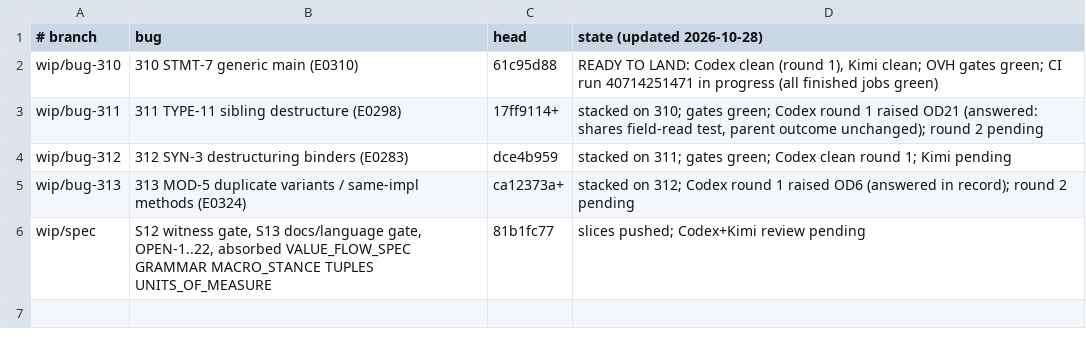
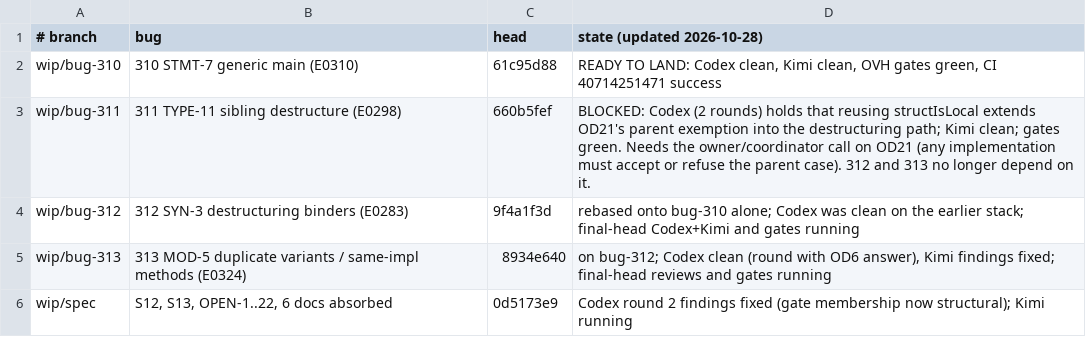
Before and after one commit to unbalancedparentheses/concrete2, a TSV file: research/process/class13-audit-2026-10/status.tsv, drawn as a sheet.

Commit message:
class-13 audit: status

```diff
--- a/research/process/class13-audit-2026-10/status.tsv
+++ b/research/process/class13-audit-2026-10/status.tsv
@@ -1,6 +1,6 @@
 # branch	bug	head	state (updated 2026-10-28)
-wip/bug-310	310 STMT-7 generic main (E0310)	61c95d88	READY TO LAND: Codex clean (round 1), Kimi clean; OVH gates green; CI run 40714251471 in progress (all finished jobs green)
-wip/bug-311	311 TYPE-11 sibling destructure (E0298)	17ff9114+	stacked on 310; gates green; Codex round 1 raised OD21 (answered: shares field-read test, parent outcome unchanged); round 2 pending
-wip/bug-312	312 SYN-3 destructuring binders (E0283)	dce4b959	stacked on 311; gates green; Codex clean round 1; Kimi pending
-wip/bug-313	313 MOD-5 duplicate variants / same-impl methods (E0324)	ca12373a+	stacked on 312; Codex round 1 raised OD6 (answered in record); round 2 pending
-wip/spec	S12 witness gate, S13 docs/language gate, OPEN-1..22, absorbed VALUE_FLOW_SPEC GRAMMAR MACRO_STANCE TUPLES UNITS_OF_MEASURE	81b1fc77	slices pushed; Codex+Kimi review pending
+wip/bug-310	310 STMT-7 generic main (E0310)	61c95d88	READY TO LAND: Codex clean, Kimi clean, OVH gates green, CI 40714251471 success
+wip/bug-311	311 TYPE-11 sibling destructure (E0298)	660b5fef	BLOCKED: Codex (2 rounds) holds that reusing structIsLocal extends OD21's parent exemption into the destructuring path; Kimi clean; gates green. Needs the owner/coordinator call on OD21 (any implementation must accept or refuse the parent case). 312 and 313 no longer depend on it.
+wip/bug-312	312 SYN-3 destructuring binders (E0283)	9f4a1f3d	rebased onto bug-310 alone; Codex was clean on the earlier stack; final-head Codex+Kimi and gates running
+wip/bug-313	313 MOD-5 duplicate variants / same-impl methods (E0324)	8934e640	on bug-312; Codex clean (round with OD6 answer), Kimi findings fixed; final-head reviews and gates running
+wip/spec	S12, S13, OPEN-1..22, 6 docs absorbed	0d5173e9	Codex round 2 findings fixed (gate membership now structural); Kimi running
```
